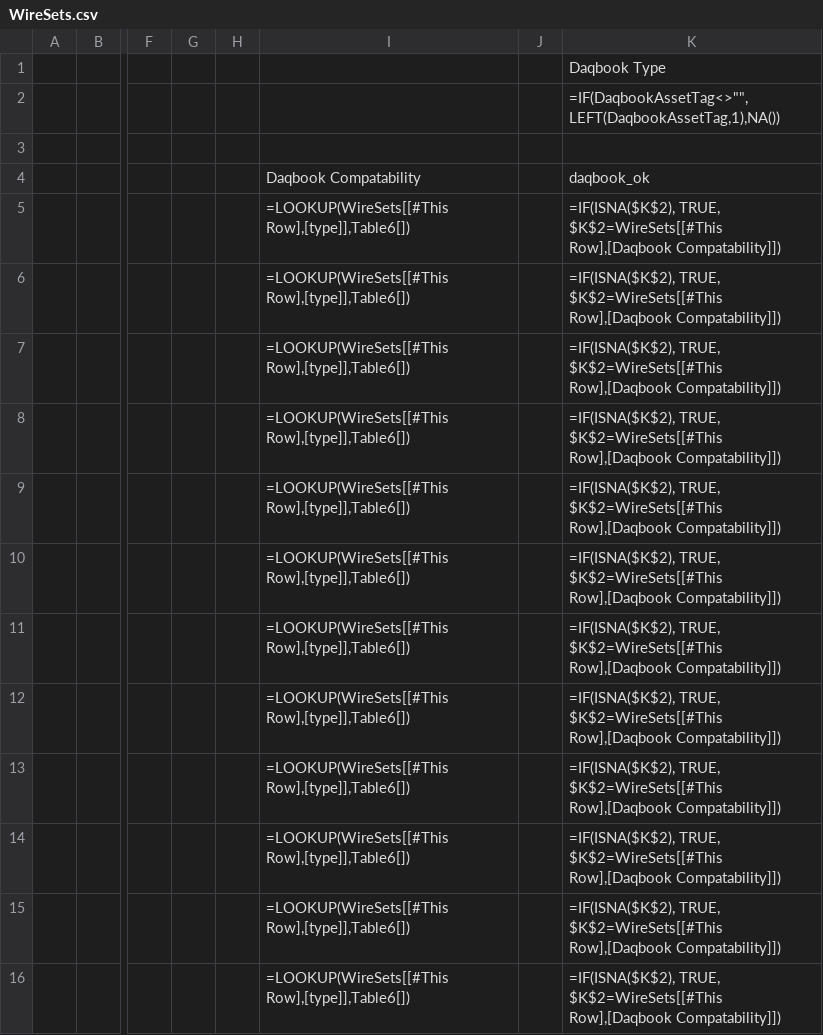
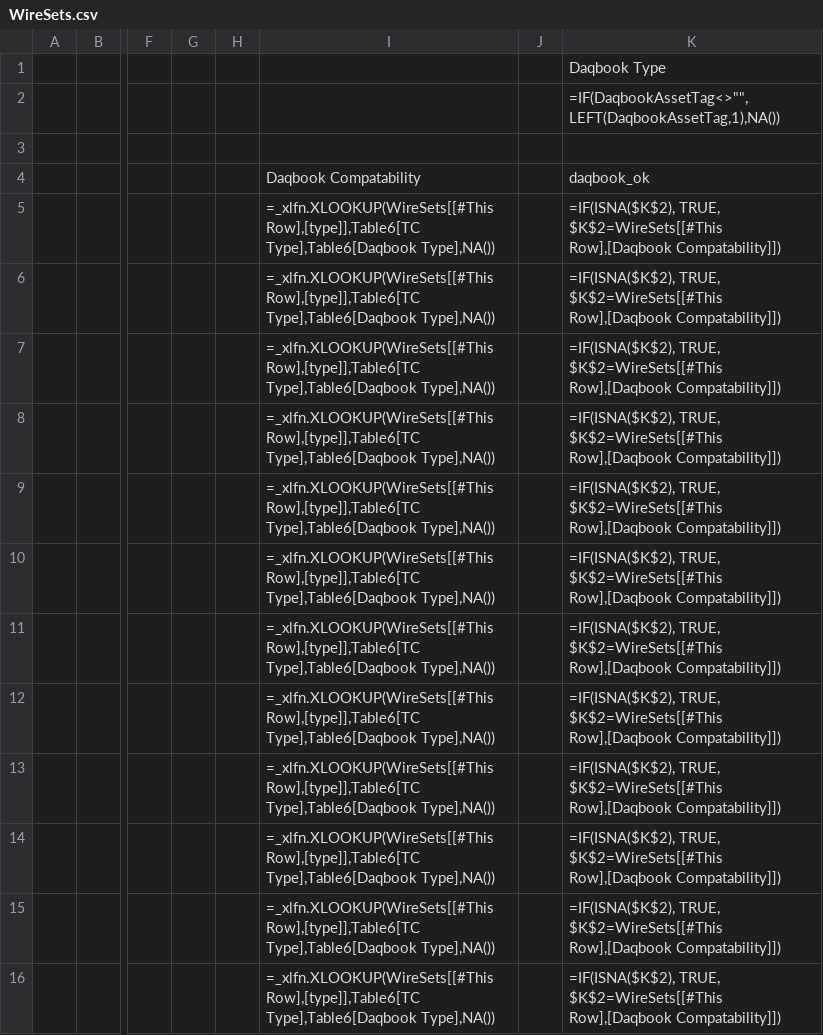
Before and after one commit to Johnson-Gage-Inspection-Inc/xl-TUS, a CSV file: exploded/TUS/sheets/WireSets.csv, drawn as a sheet; only a part is shown, gaps mark what is left out; the diff covers the shown part only; the diff names each change by its address in the sheet, - before the commit and + after, or states it on an @@ line.

Commit message:
Update Daqbook compatibility checks: replace LOOKUP with XLOOKUP in WireSets for improved data retrieval and accuracy.

```diff
--- a/exploded/TUS/sheets/WireSets.csv
+++ b/exploded/TUS/sheets/WireSets.csv
-I5:I16: =LOOKUP(WireSets[[#This Row],[type]],Table6[])
+I5:I16: =_xlfn.XLOOKUP(WireSets[[#This Row],[type]],Table6[TC Type],Table6[Daqbook Type],NA())
```
Also changed, not shown: 12 edited cells elsewhere in this file, 1 other file.
